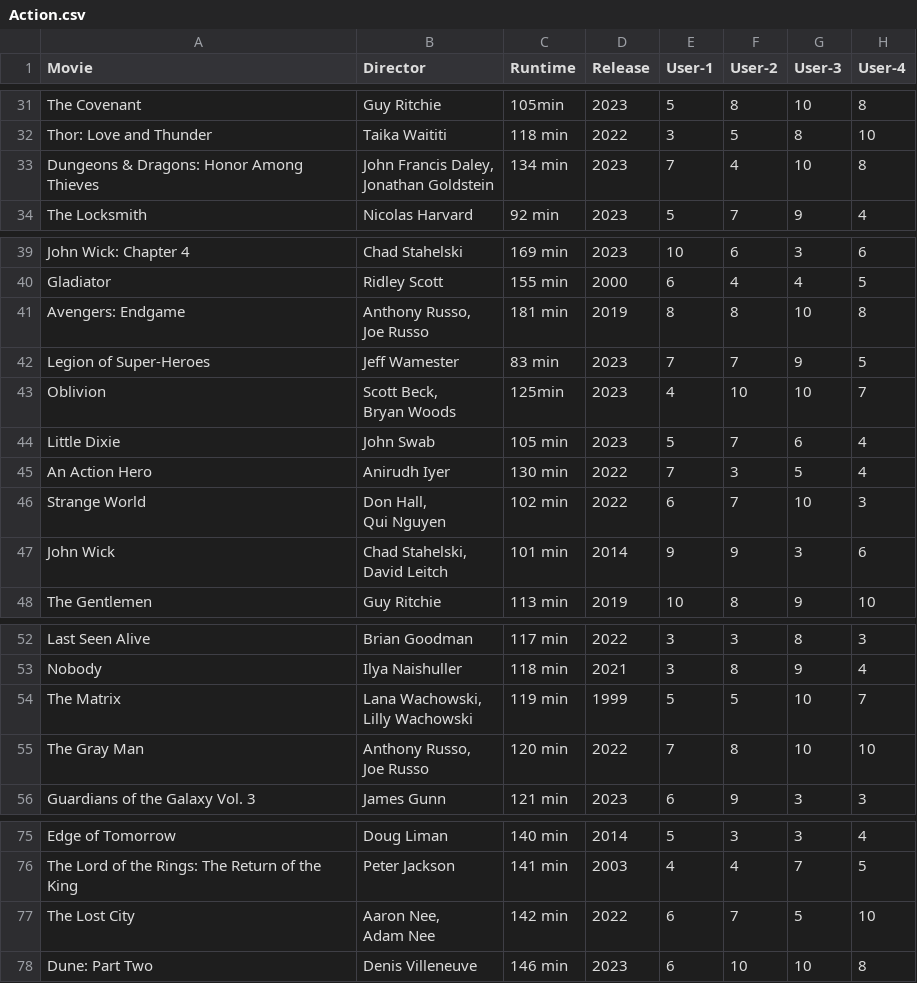
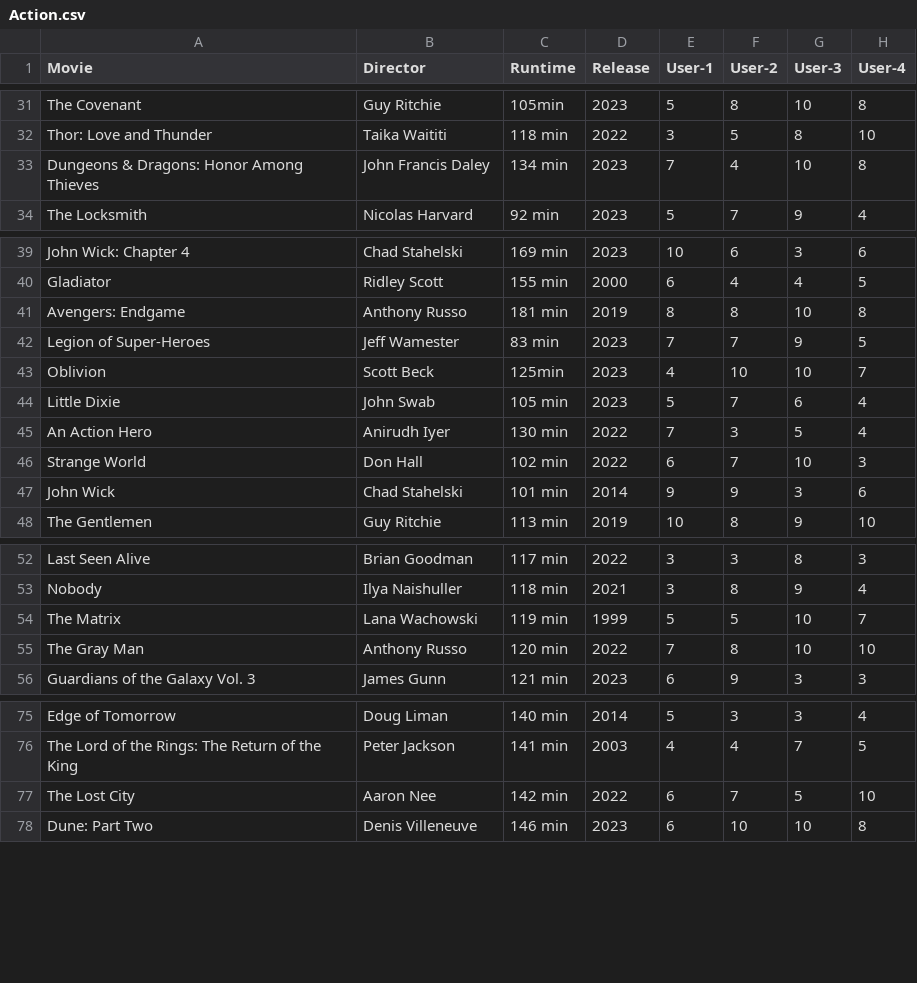
Before and after one commit to j4nthirty1ne/SVD-Movie-Recommendation-System, a CSV file: Action.csv, drawn as a sheet; only a part is shown, gaps mark what is left out; ↵ is a line break in a cell; the diff names each change by its address in the sheet, - before the commit and + after, or states it on an @@ line.

Commit message:
add file movie4&5

```diff
--- a/Action.csv
+++ b/Action.csv
-B33 (Director): John Francis Daley, ↵ Jonathan Goldstein
+B33 (Director): John Francis Daley
-B41 (Director): Anthony Russo, ↵ Joe Russo
+B41 (Director): Anthony Russo
-B43 (Director): Scott Beck, ↵ Bryan Woods
+B43 (Director): Scott Beck
-B46 (Director): Don Hall, ↵ Qui Nguyen
+B46 (Director): Don Hall
-B47 (Director): Chad Stahelski, ↵ David Leitch
+B47 (Director): Chad Stahelski
-B54 (Director): Lana Wachowski, ↵ Lilly Wachowski
+B54 (Director): Lana Wachowski
-B55 (Director): Anthony Russo, ↵ Joe Russo
+B55 (Director): Anthony Russo
-B77 (Director): Aaron Nee, ↵ Adam Nee
+B77 (Director): Aaron Nee
```
Also changed, not shown: 3 other files.
